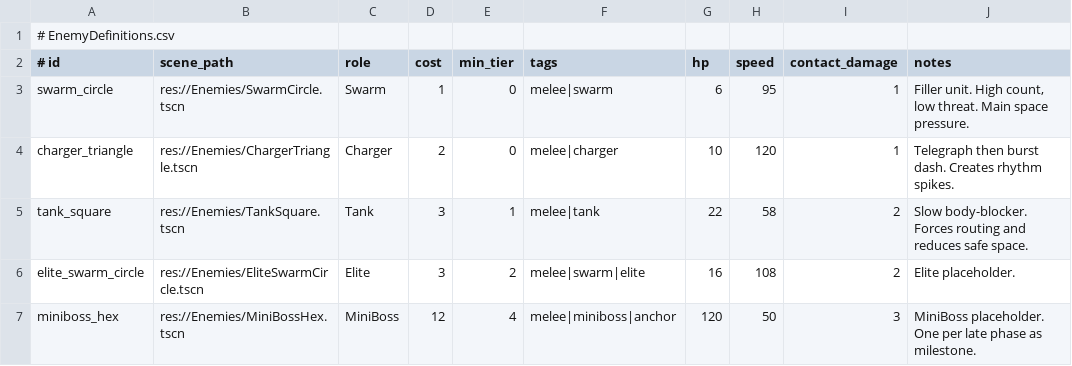
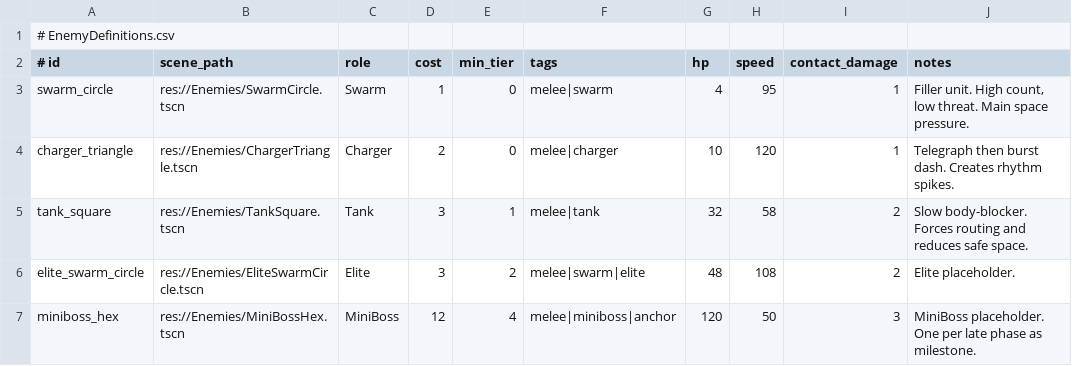
Before and after one commit to TANANIS/Balls, a CSV file: Data/Director/EnemyDefinitions.csv, drawn as a sheet.

Commit message:
Apply director stat overrides, rebalance characters/cards, and improve localization + phase zoom UX

```diff
--- a/Data/Director/EnemyDefinitions.csv
+++ b/Data/Director/EnemyDefinitions.csv
@@ -2,6 +2,6 @@
 # id,scene_path,role,cost,min_tier,tags,hp,speed,contact_damage,notes
-swarm_circle,res://Enemies/SwarmCircle.tscn,Swarm,1,0,"melee|swarm",6,95,1,"Filler unit. High count, low threat. Main space pressure."
+swarm_circle,res://Enemies/SwarmCircle.tscn,Swarm,1,0,"melee|swarm",4,95,1,"Filler unit. High count, low threat. Main space pressure."
 charger_triangle,res://Enemies/ChargerTriangle.tscn,Charger,2,0,"melee|charger",10,120,1,"Telegraph then burst dash. Creates rhythm spikes."
-tank_square,res://Enemies/TankSquare.tscn,Tank,3,1,"melee|tank",22,58,2,"Slow body-blocker. Forces routing and reduces safe space."
-elite_swarm_circle,res://Enemies/EliteSwarmCircle.tscn,Elite,3,2,"melee|swarm|elite",16,108,2,"Elite placeholder."
+tank_square,res://Enemies/TankSquare.tscn,Tank,3,1,"melee|tank",32,58,2,"Slow body-blocker. Forces routing and reduces safe space."
+elite_swarm_circle,res://Enemies/EliteSwarmCircle.tscn,Elite,3,2,"melee|swarm|elite",48,108,2,"Elite placeholder."
 miniboss_hex,res://Enemies/MiniBossHex.tscn,MiniBoss,12,4,"melee|miniboss|anchor",120,50,3,"MiniBoss placeholder. One per late phase as milestone."
```
Also changed, not shown: Data/Localization/Cards.csv, 21 other files.
